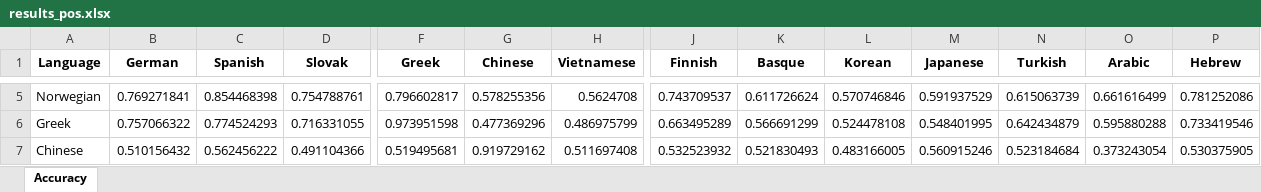
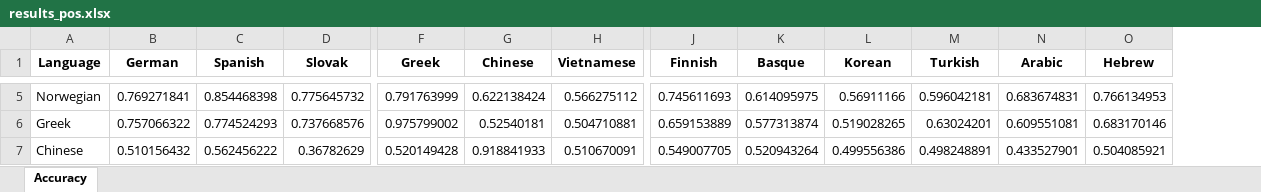
Before and after one commit to jerbarnes/typology_of_crosslingual, an Excel workbook: results/acl/mbert/results_pos.xlsx, sheet Accuracy, drawn as a sheet; only a part is shown, gaps mark what is left out; values as stored, in another font and other column widths than the file's, no borders; removed rows and columns are numbered as before the commit, all else as after; the diff covers the shown part only; the diff names each change by its address in the sheet, - before the commit and + after, or states it on an @@ line.

```diff
--- a/results/acl/mbert/results_pos.xlsx (sheet Accuracy)
+++ b/results/acl/mbert/results_pos.xlsx (sheet Accuracy)
-column M (Japanese), rows 5-7: 0.591937529 | 0.548401995 | 0.560915246
-D5 (Slovak): 0.754788761
+D5 (Slovak): 0.775645732
-F5 (Greek): 0.796602817
+F5 (Greek): 0.791763999
-G5 (Chinese): 0.578255356
+G5 (Chinese): 0.622138424
-H5 (Vietnamese): 0.5624708
+H5 (Vietnamese): 0.566275112
-J5 (Finnish): 0.743709537
+J5 (Finnish): 0.745611693
-K5 (Basque): 0.611726624
+K5 (Basque): 0.614095975
-L5 (Korean): 0.570746846
+L5 (Korean): 0.56911166
-M5 (Turkish): 0.615063739
+M5 (Turkish): 0.596042181
-N5 (Arabic): 0.661616499
+N5 (Arabic): 0.683674831
-O5 (Hebrew): 0.781252086
+O5 (Hebrew): 0.766134953
-D6 (Slovak): 0.716331055
+D6 (Slovak): 0.737668576
-F6 (Greek): 0.973951598
+F6 (Greek): 0.975799002
-G6 (Chinese): 0.477369296
+G6 (Chinese): 0.52540181
-H6 (Vietnamese): 0.486975799
+H6 (Vietnamese): 0.504710881
-J6 (Finnish): 0.663495289
+J6 (Finnish): 0.659153889
-K6 (Basque): 0.566691299
+K6 (Basque): 0.577313874
-L6 (Korean): 0.524478108
+L6 (Korean): 0.519028265
-M6 (Turkish): 0.642434879
+M6 (Turkish): 0.63024201
-N6 (Arabic): 0.595880288
+N6 (Arabic): 0.609551081
-O6 (Hebrew): 0.733419546
+O6 (Hebrew): 0.683170146
-D7 (Slovak): 0.491104366
+D7 (Slovak): 0.36782629
-F7 (Greek): 0.519495681
+F7 (Greek): 0.520149428
-G7 (Chinese): 0.919729162
+G7 (Chinese): 0.918841933
-H7 (Vietnamese): 0.511697408
+H7 (Vietnamese): 0.510670091
-J7 (Finnish): 0.532523932
+J7 (Finnish): 0.549007705
-K7 (Basque): 0.521830493
+K7 (Basque): 0.520943264
-L7 (Korean): 0.483166005
+L7 (Korean): 0.499556386
-M7 (Turkish): 0.523184684
+M7 (Turkish): 0.498248891
-N7 (Arabic): 0.373243054
+N7 (Arabic): 0.433527901
-O7 (Hebrew): 0.530375905
+O7 (Hebrew): 0.504085921
```
Also changed, not shown: 160 edited cells elsewhere in this sheet.
